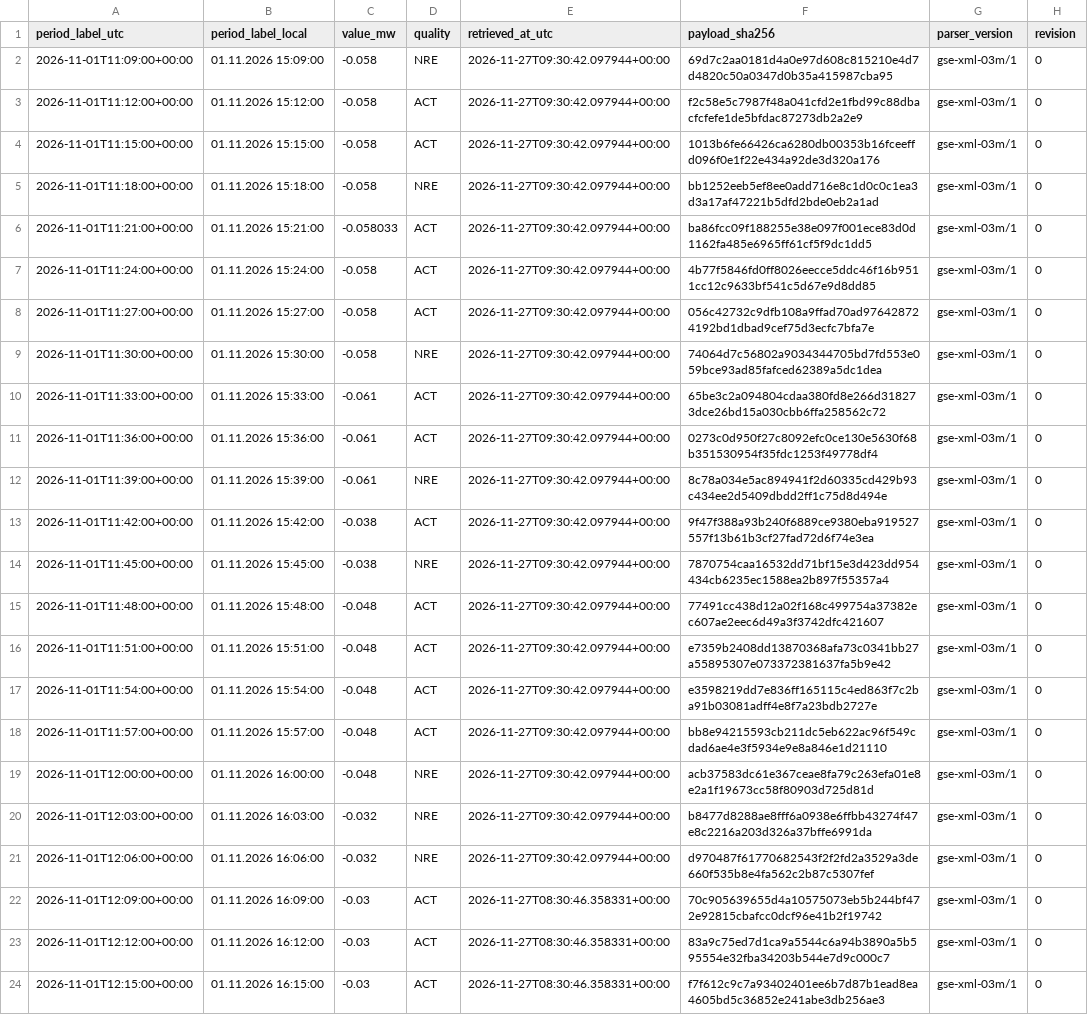
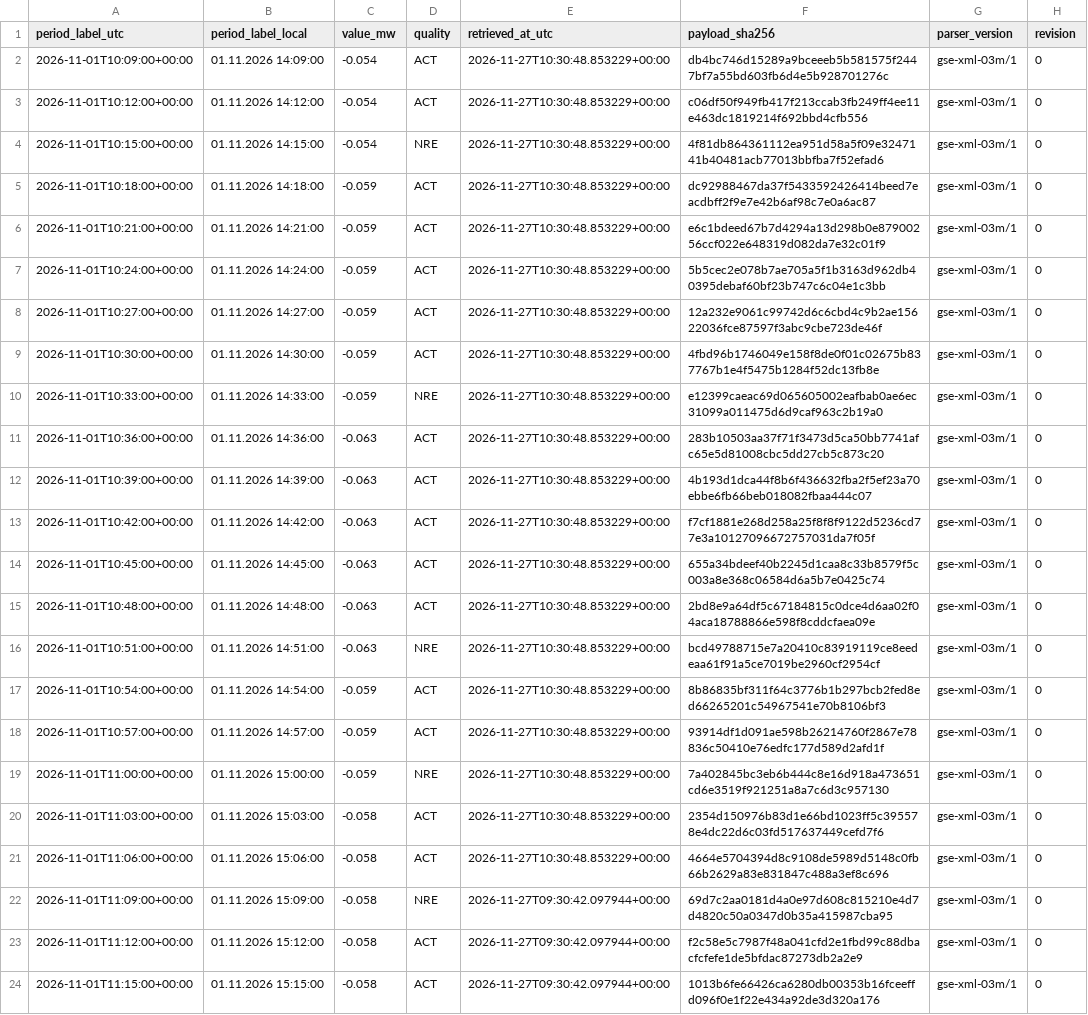
Before and after one commit to GiorgiKhorbaladze/Georgia-WindCast, a CSV file: gse/2026/11/2026-11-01.csv, drawn as a sheet; only a part is shown; the shorter side is filled out with more unchanged rows; the diff names each change by its address in the sheet, - before the commit and + after, or states it on an @@ line.

```diff
--- a/gse/2026/11/2026-11-01.csv
+++ b/gse/2026/11/2026-11-01.csv
+row 2: 2026-11-01T10:09:00+00:00 | 01.11.2026 14:09:00 | -0.054 | ACT | 2026-11-27T10:30:48.853229+00:00 | db4bc746d15289a9bceeeb5b581575f2447bf7a55bd603fb6d4e5b928701276c | gse-xml-03m/1 | 0
+row 3: 2026-11-01T10:12:00+00:00 | 01.11.2026 14:12:00 | -0.054 | ACT | 2026-11-27T10:30:48.853229+00:00 | c06df50f949fb417f213ccab3fb249ff4ee11e463dc1819214f692bbd4cfb556 | gse-xml-03m/1 | 0
+row 4: 2026-11-01T10:15:00+00:00 | 01.11.2026 14:15:00 | -0.054 | NRE | 2026-11-27T10:30:48.853229+00:00 | 4f81db864361112ea951d58a5f09e3247141b40481acb77013bbfba7f52efad6 | gse-xml-03m/1 | 0
+row 5: 2026-11-01T10:18:00+00:00 | 01.11.2026 14:18:00 | -0.059 | ACT | 2026-11-27T10:30:48.853229+00:00 | dc92988467da37f5433592426414beed7eacdbff2f9e7e42b6af98c7e0a6ac87 | gse-xml-03m/1 | 0
+row 6: 2026-11-01T10:21:00+00:00 | 01.11.2026 14:21:00 | -0.059 | ACT | 2026-11-27T10:30:48.853229+00:00 | e6c1bdeed67b7d4294a13d298b0e87900256ccf022e648319d082da7e32c01f9 | gse-xml-03m/1 | 0
+row 7: 2026-11-01T10:24:00+00:00 | 01.11.2026 14:24:00 | -0.059 | ACT | 2026-11-27T10:30:48.853229+00:00 | 5b5cec2e078b7ae705a5f1b3163d962db40395debaf60bf23b747c6c04e1c3bb | gse-xml-03m/1 | 0
+row 8: 2026-11-01T10:27:00+00:00 | 01.11.2026 14:27:00 | -0.059 | ACT | 2026-11-27T10:30:48.853229+00:00 | 12a232e9061c99742d6c6cbd4c9b2ae15622036fce87597f3abc9cbe723de46f | gse-xml-03m/1 | 0
+row 9: 2026-11-01T10:30:00+00:00 | 01.11.2026 14:30:00 | -0.059 | ACT | 2026-11-27T10:30:48.853229+00:00 | 4fbd96b1746049e158f8de0f01c02675b837767b1e4f5475b1284f52dc13fb8e | gse-xml-03m/1 | 0
+row 10: 2026-11-01T10:33:00+00:00 | 01.11.2026 14:33:00 | -0.059 | NRE | 2026-11-27T10:30:48.853229+00:00 | e12399caeac69d065605002eafbab0ae6ec31099a011475d6d9caf963c2b19a0 | gse-xml-03m/1 | 0
+row 11: 2026-11-01T10:36:00+00:00 | 01.11.2026 14:36:00 | -0.063 | ACT | 2026-11-27T10:30:48.853229+00:00 | 283b10503aa37f71f3473d5ca50bb7741afc65e5d81008cbc5dd27cb5c873c20 | gse-xml-03m/1 | 0
+row 12: 2026-11-01T10:39:00+00:00 | 01.11.2026 14:39:00 | -0.063 | ACT | 2026-11-27T10:30:48.853229+00:00 | 4b193d1dca44f8b6f436632fba2f5ef23a70ebbe6fb66beb018082fbaa444c07 | gse-xml-03m/1 | 0
+row 13: 2026-11-01T10:42:00+00:00 | 01.11.2026 14:42:00 | -0.063 | ACT | 2026-11-27T10:30:48.853229+00:00 | f7cf1881e268d258a25f8f8f9122d5236cd77e3a10127096672757031da7f05f | gse-xml-03m/1 | 0
+row 14: 2026-11-01T10:45:00+00:00 | 01.11.2026 14:45:00 | -0.063 | ACT | 2026-11-27T10:30:48.853229+00:00 | 655a34bdeef40b2245d1caa8c33b8579f5c003a8e368c06584d6a5b7e0425c74 | gse-xml-03m/1 | 0
+row 15: 2026-11-01T10:48:00+00:00 | 01.11.2026 14:48:00 | -0.063 | ACT | 2026-11-27T10:30:48.853229+00:00 | 2bd8e9a64df5c67184815c0dce4d6aa02f04aca18788866e598f8cddcfaea09e | gse-xml-03m/1 | 0
+row 16: 2026-11-01T10:51:00+00:00 | 01.11.2026 14:51:00 | -0.063 | NRE | 2026-11-27T10:30:48.853229+00:00 | bcd49788715e7a20410c83919119ce8eedeaa61f91a5ce7019be2960cf2954cf | gse-xml-03m/1 | 0
+row 17: 2026-11-01T10:54:00+00:00 | 01.11.2026 14:54:00 | -0.059 | ACT | 2026-11-27T10:30:48.853229+00:00 | 8b86835bf311f64c3776b1b297bcb2fed8ed66265201c54967541e70b8106bf3 | gse-xml-03m/1 | 0
+row 18: 2026-11-01T10:57:00+00:00 | 01.11.2026 14:57:00 | -0.059 | ACT | 2026-11-27T10:30:48.853229+00:00 | 93914df1d091ae598b26214760f2867e78836c50410e76edfc177d589d2afd1f | gse-xml-03m/1 | 0
+row 19: 2026-11-01T11:00:00+00:00 | 01.11.2026 15:00:00 | -0.059 | NRE | 2026-11-27T10:30:48.853229+00:00 | 7a402845bc3eb6b444c8e16d918a473651cd6e3519f921251a8a7c6d3c957130 | gse-xml-03m/1 | 0
+row 20: 2026-11-01T11:03:00+00:00 | 01.11.2026 15:03:00 | -0.058 | ACT | 2026-11-27T10:30:48.853229+00:00 | 2354d150976b83d1e66bd1023ff5c395578e4dc22d6c03fd517637449cefd7f6 | gse-xml-03m/1 | 0
+row 21: 2026-11-01T11:06:00+00:00 | 01.11.2026 15:06:00 | -0.058 | ACT | 2026-11-27T10:30:48.853229+00:00 | 4664e5704394d8c9108de5989d5148c0fb66b2629a83e831847c488a3ef8c696 | gse-xml-03m/1 | 0
```
Also changed, not shown: balance/2026/11/2026-11-27.csv, gse/2026/11/2026-11-27.csv, 3 other files.
